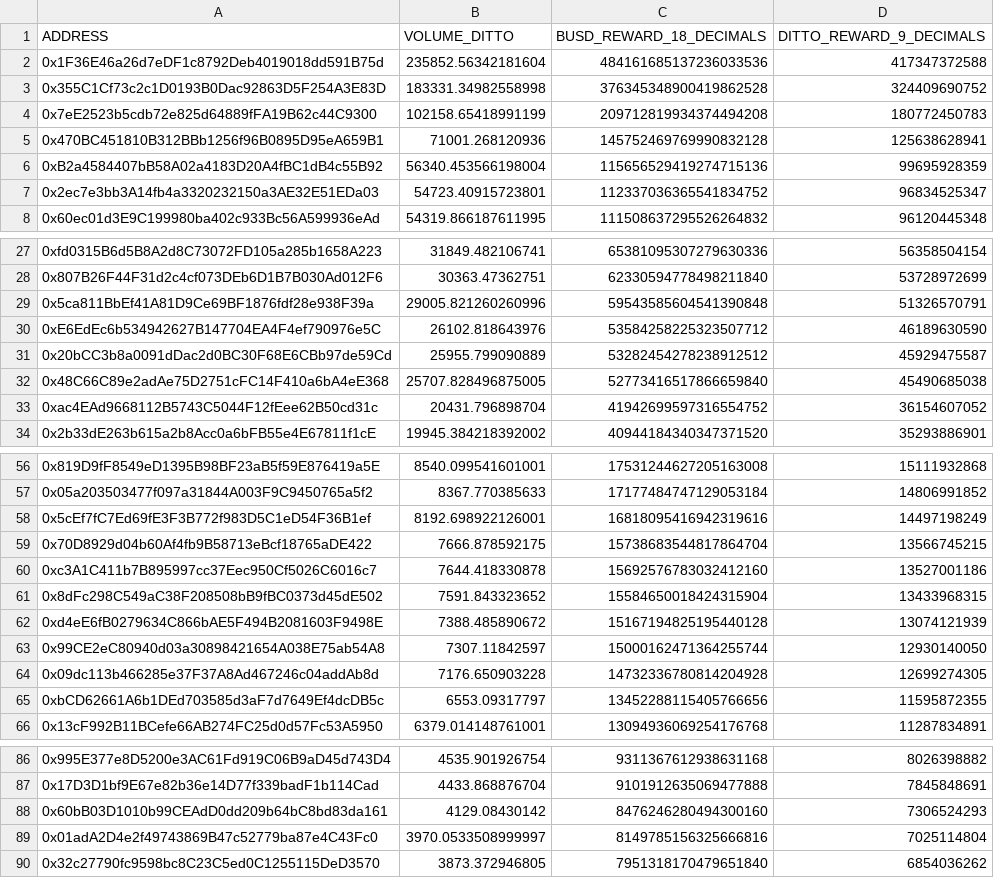
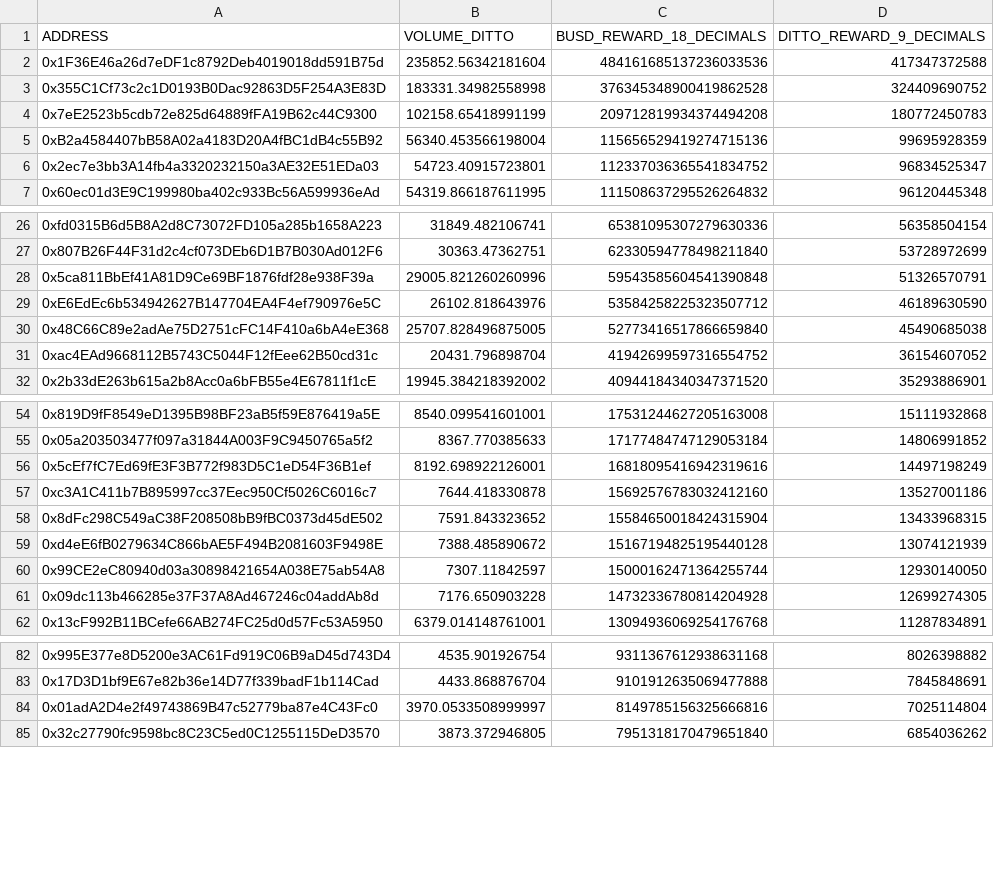
Before and after one commit to Ditto-money/trading-volume-data, a CSV file: competition_1/results.csv, drawn as a sheet; only a part is shown, gaps mark what is left out; the diff covers the shown part only; the diff names each change by its address in the sheet, - before the commit and + after, or states it on an @@ line.

Commit message:
Remove pools

```diff
--- a/competition_1/results.csv
+++ b/competition_1/results.csv
-row 5: 0x470BC451810B312BBb1256f96B0895D95eA659B1 | 71001.268120936 | 145752469769990832128 | 125638628941
-row 31: 0x20bCC3b8a0091dDac2d0BC30F68E6CBb97de59Cd | 25955.799090889 | 53282454278238912512 | 45929475587
-row 59: 0x70D8929d04b60Af4fb9B58713eBcf18765aDE422 | 7666.878592175 | 15738683544817864704 | 13566745215
-row 65: 0xbCD62661A6b1DEd703585d3aF7d7649Ef4dcDB5c | 6553.09317797 | 13452288115405766656 | 11595872355
-row 88: 0x60bB03D1010b99CEAdD0dd209b64bC8bd83da161 | 4129.08430142 | 8476246280494300160 | 7306524293
```
Also changed, not shown: 1 removed row elsewhere in this file.
